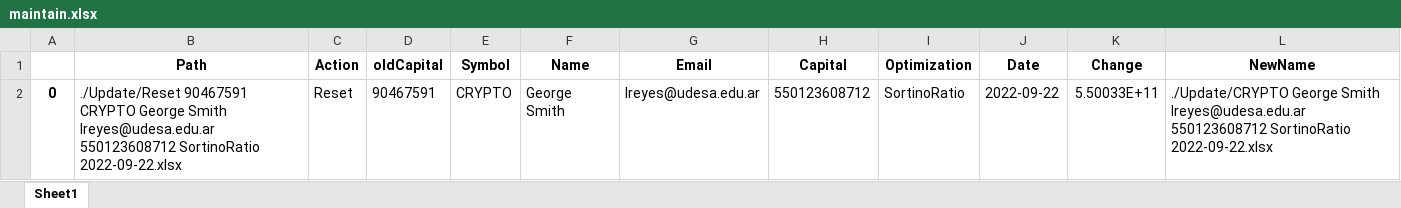
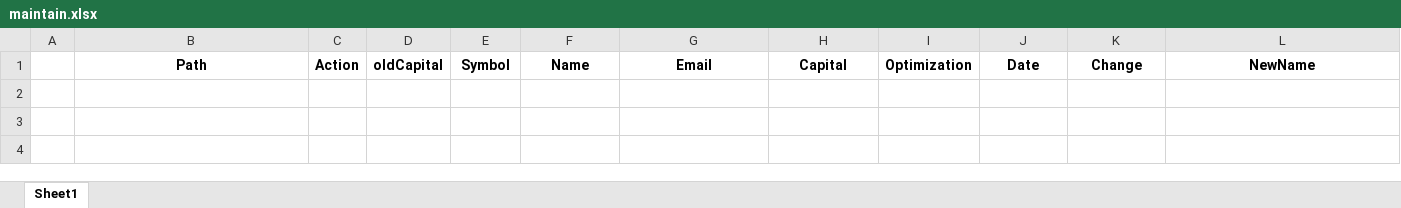
Before and after one commit to lorenzoreyes/Quanvas-2.0, an Excel workbook: maintain.xlsx, sheet Sheet1, drawn as a sheet; values as stored, in another font and other column widths than the file's, no borders; the diff names each change by its address in the sheet, - before the commit and + after, or states it on an @@ line.

```diff
--- a/maintain.xlsx (sheet Sheet1)
+++ b/maintain.xlsx (sheet Sheet1)
-row 2: 0 | ./Update/Reset 90467591 CRYPTO George Smith lreyes@udesa.edu.ar 550123608712 SortinoRatio 2022-09-22.xlsx | Reset | 90467591 | CRYPTO | George Smith | lreyes@udesa.edu.ar | 550123608712 | SortinoRatio | 2022-09-22 | 5.50033E+11 | ./Update/CRYPTO George Smith lreyes@udesa.edu.ar 550123608712 SortinoRatio 2022-09-22.xlsx
```
Also changed, not shown: new_clients.xlsx, scanner.xlsx, 38 other files.
